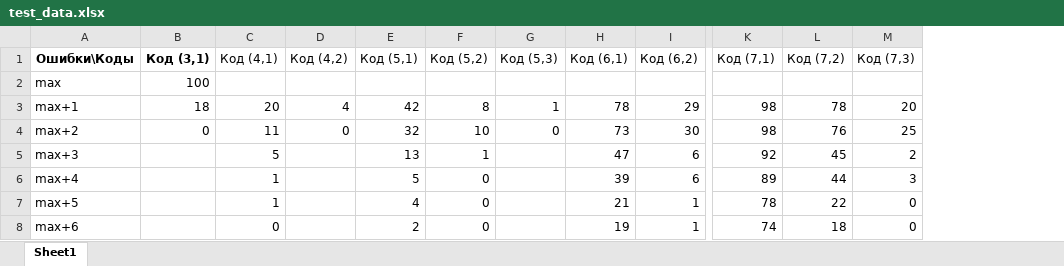
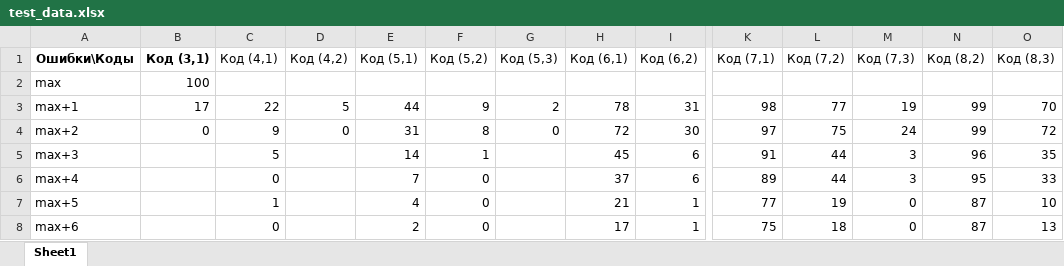
Before and after one commit to YBarsukova/ReedMullerFuzzyVault, an Excel workbook: test_data.xlsx, sheet Sheet1, drawn as a sheet; only a part is shown, gaps mark what is left out; values as stored, in another font and other column widths than the file's, no borders; the diff covers the shown part only; the diff names each change by its address in the sheet, - before the commit and + after, or states it on an @@ line.

```diff
--- a/test_data.xlsx (sheet Sheet1)
+++ b/test_data.xlsx (sheet Sheet1)
+column N (Код (8,2)), rows 3-8: 99 | 99 | 96 | 95 | 87 | 87
+column O (Код (8,3)), rows 3-8: 70 | 72 | 35 | 33 | 10 | 13
-B3 (Код (3,1)): 18
+B3 (Код (3,1)): 17
-C3 (Код (4,1)): 20
+C3 (Код (4,1)): 22
-D3 (Код (4,2)): 4
+D3 (Код (4,2)): 5
-E3 (Код (5,1)): 42
+E3 (Код (5,1)): 44
-F3 (Код (5,2)): 8
+F3 (Код (5,2)): 9
-G3 (Код (5,3)): 1
+G3 (Код (5,3)): 2
-I3 (Код (6,2)): 29
+I3 (Код (6,2)): 31
-L3 (Код (7,2)): 78
+L3 (Код (7,2)): 77
-M3 (Код (7,3)): 20
+M3 (Код (7,3)): 19
-C4 (Код (4,1)): 11
+C4 (Код (4,1)): 9
-E4 (Код (5,1)): 32
+E4 (Код (5,1)): 31
-F4 (Код (5,2)): 10
+F4 (Код (5,2)): 8
-H4 (Код (6,1)): 73
+H4 (Код (6,1)): 72
-K4 (Код (7,1)): 98
+K4 (Код (7,1)): 97
-L4 (Код (7,2)): 76
+L4 (Код (7,2)): 75
-M4 (Код (7,3)): 25
+M4 (Код (7,3)): 24
-E5 (Код (5,1)): 13
+E5 (Код (5,1)): 14
-H5 (Код (6,1)): 47
+H5 (Код (6,1)): 45
-K5 (Код (7,1)): 92
+K5 (Код (7,1)): 91
-L5 (Код (7,2)): 45
+L5 (Код (7,2)): 44
-M5 (Код (7,3)): 2
+M5 (Код (7,3)): 3
-C6 (Код (4,1)): 1
+C6 (Код (4,1)): 0
-E6 (Код (5,1)): 5
+E6 (Код (5,1)): 7
-H6 (Код (6,1)): 39
+H6 (Код (6,1)): 37
-K7 (Код (7,1)): 78
+K7 (Код (7,1)): 77
-L7 (Код (7,2)): 22
+L7 (Код (7,2)): 19
-H8 (Код (6,1)): 19
+H8 (Код (6,1)): 17
-K8 (Код (7,1)): 74
+K8 (Код (7,1)): 75
```
Also changed, not shown: 31 edited cells elsewhere in this sheet, 1 other file.
